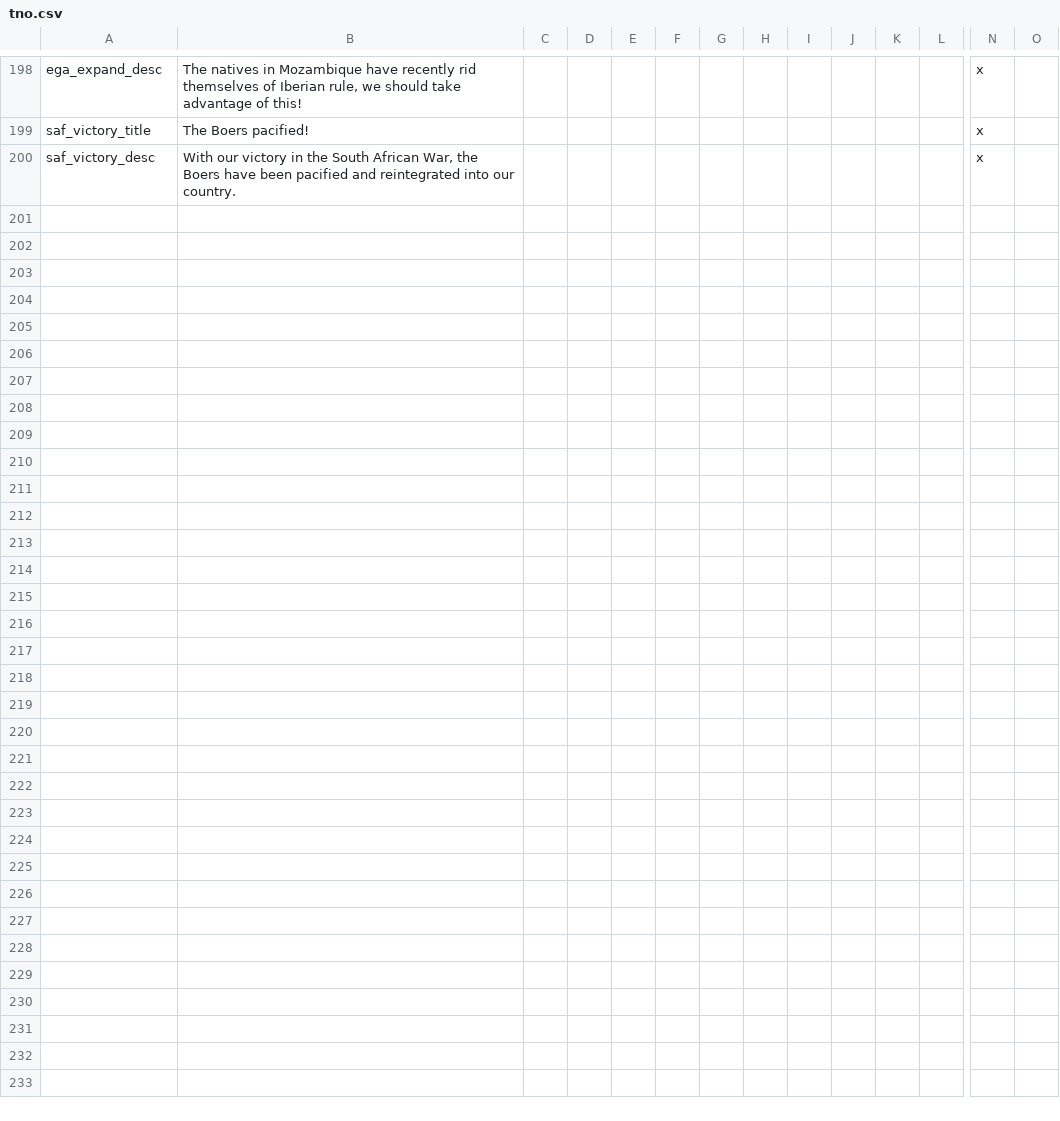
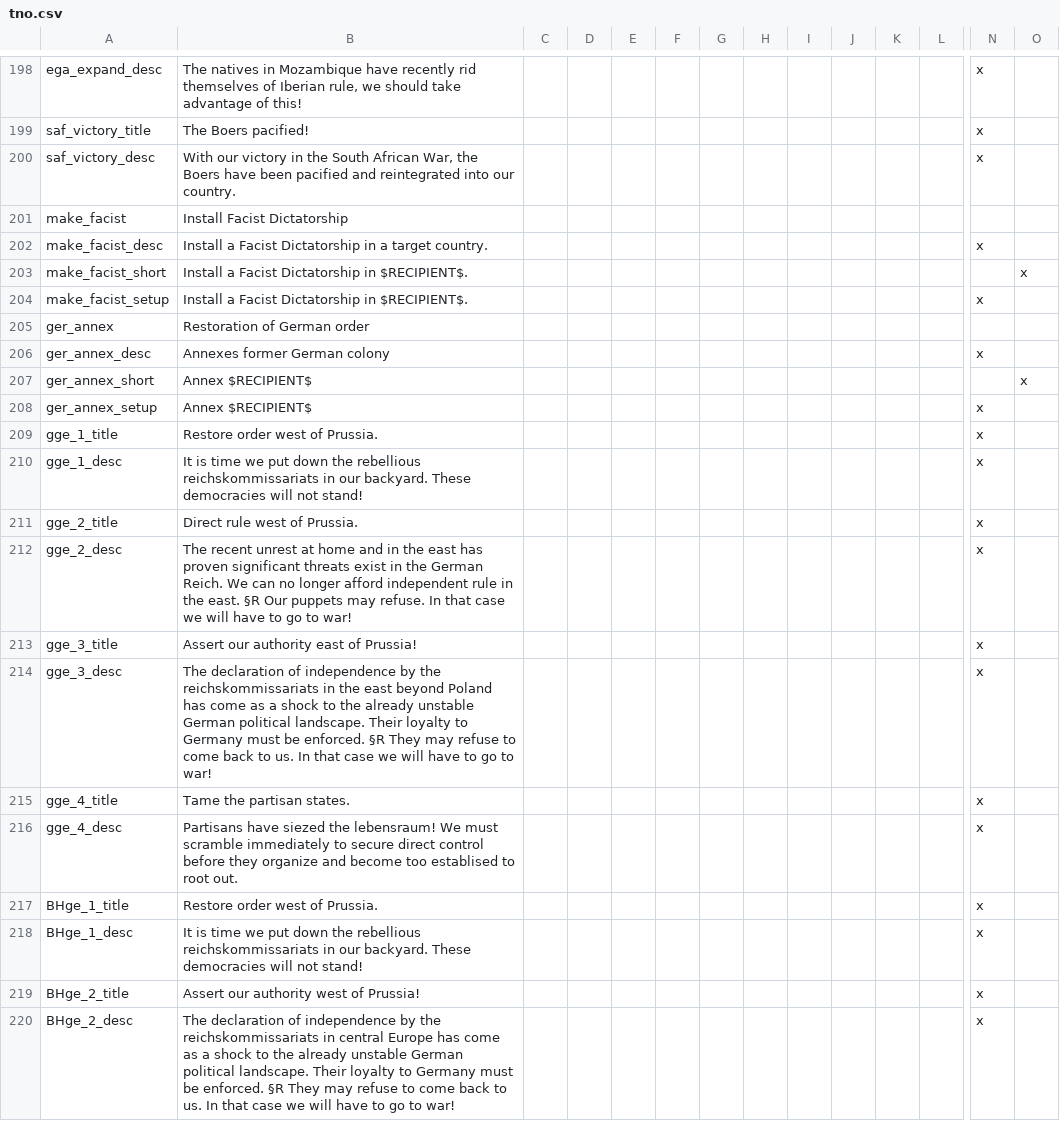
Before and after one commit to codingfan786/Vic2-TNO, a CSV file: TNO/localisation/tno.csv, drawn as a sheet; only a part is shown, gaps mark what is left out; rows hold the shown columns only; the diff covers the shown part only; the diff names each change by its address in the sheet, - before the commit and + after, or states it on an @@ line.

Commit message:
German response to the east

```diff
--- a/TNO/localisation/tno.csv
+++ b/TNO/localisation/tno.csv
+row 201: make_facist | Install Facist Dictatorship
+row 202: make_facist_desc | Install a Facist Dictatorship in a target country. |  |  |  |  |  |  |  |  |  |  | x
+row 203: make_facist_short | Install a Facist Dictatorship in $RECIPIENT$. |  |  |  |  |  |  |  |  |  |  |  | x
+row 204: make_facist_setup | Install a Facist Dictatorship in $RECIPIENT$. |  |  |  |  |  |  |  |  |  |  | x
+row 205: ger_annex | Restoration of German order
+row 206: ger_annex_desc | Annexes former German colony |  |  |  |  |  |  |  |  |  |  | x
+row 207: ger_annex_short | Annex $RECIPIENT$ |  |  |  |  |  |  |  |  |  |  |  | x
+row 208: ger_annex_setup | Annex $RECIPIENT$ |  |  |  |  |  |  |  |  |  |  | x
+row 209: gge_1_title | Restore order west of Prussia. |  |  |  |  |  |  |  |  |  |  | x
+row 210: gge_1_desc | It is time we put down the rebellious reichskommissariats in our backyard. These democracies will not stand! |  |  |  |  |  |  |  |  |  |  | x
+row 211: gge_2_title | Direct rule west of Prussia. |  |  |  |  |  |  |  |  |  |  | x
+row 212: gge_2_desc | The recent unrest at home and in the east has proven significant threats exist in the German Reich. We can no longer afford independent rule in the east. §R Our puppets may refuse. In that case we will have to go to war! |  |  |  |  |  |  |  |  |  |  | x
+row 213: gge_3_title | Assert our authority east of Prussia! |  |  |  |  |  |  |  |  |  |  | x
+row 214: gge_3_desc | The declaration of independence by the reichskommissariats in the east beyond Poland has come as a shock to the already unstable German political landscape. Their loyalty to Germany must be enforced. §R They may refuse to come back to us. In that case we will have to go to war! |  |  |  |  |  |  |  |  |  |  | x
+row 215: gge_4_title | Tame the partisan states. |  |  |  |  |  |  |  |  |  |  | x
+row 216: gge_4_desc | Partisans have siezed the lebensraum! We must scramble immediately to secure direct control before they organize and become too establised to root out. |  |  |  |  |  |  |  |  |  |  | x
+row 217: BHge_1_title | Restore order west of Prussia. |  |  |  |  |  |  |  |  |  |  | x
+row 218: BHge_1_desc | It is time we put down the rebellious reichskommissariats in our backyard. These democracies will not stand! |  |  |  |  |  |  |  |  |  |  | x
+row 219: BHge_2_title | Assert our authority west of Prussia! |  |  |  |  |  |  |  |  |  |  | x
+row 220: BHge_2_desc | The declaration of independence by the reichskommissariats in central Europe has come as a shock to the already unstable German political landscape. Their loyalty to Germany must be enforced. §R They may refuse to come back to us. In that case we will have to go to war! |  |  |  |  |  |  |  |  |  |  | x
```
Also changed, not shown: 12 added rows elsewhere in this file, TNO/localisation/borrowed.csv, 6 other files.
